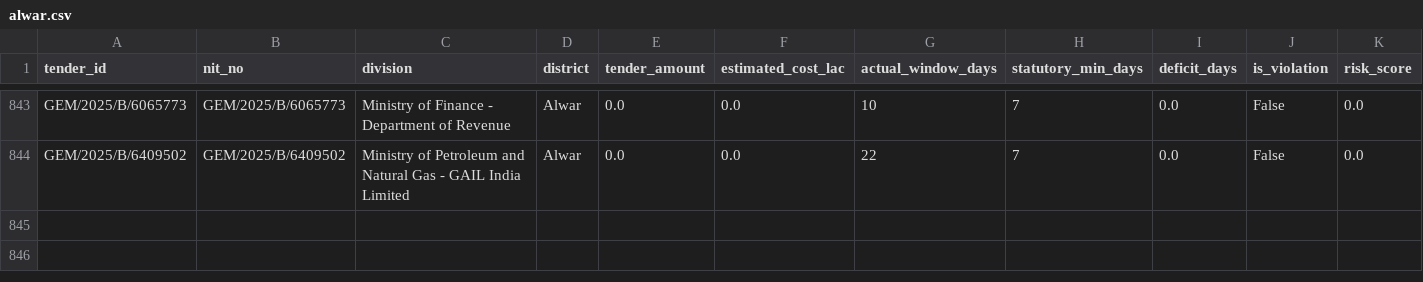
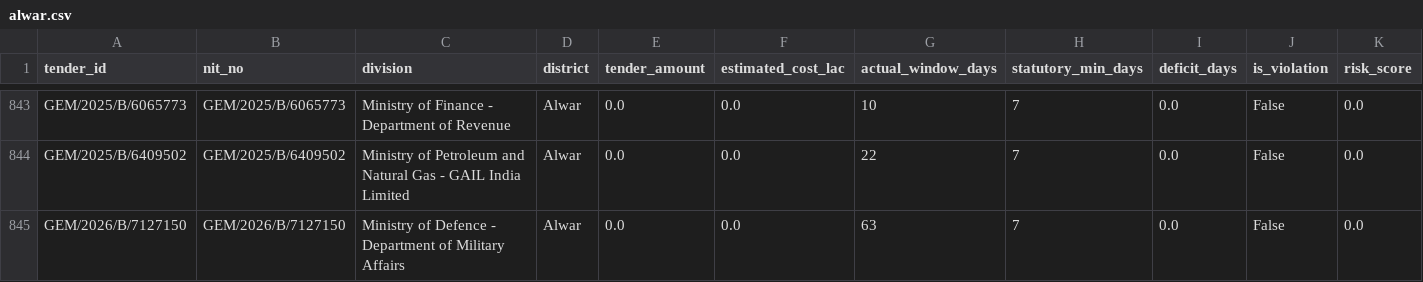
Before and after one commit to WEB-DEVELOPER61/raj-truth-procurement-web, a CSV file: data/districts/alwar.csv, drawn as a sheet; only a part is shown, gaps mark what is left out; the diff names each change by its address in the sheet, - before the commit and + after, or states it on an @@ line.

```diff
--- a/data/districts/alwar.csv
+++ b/data/districts/alwar.csv
+row 845: GEM/2026/B/7127150 | GEM/2026/B/7127150 | Ministry of Defence - Department of Military Affairs | Alwar | 0.0 | 0.0 | 63 | 7 | 0.0 | False | 0.0
```
Also changed, not shown: data/districts/ajmer.csv, data/districts/chittorgarh.csv, 6 other files.
